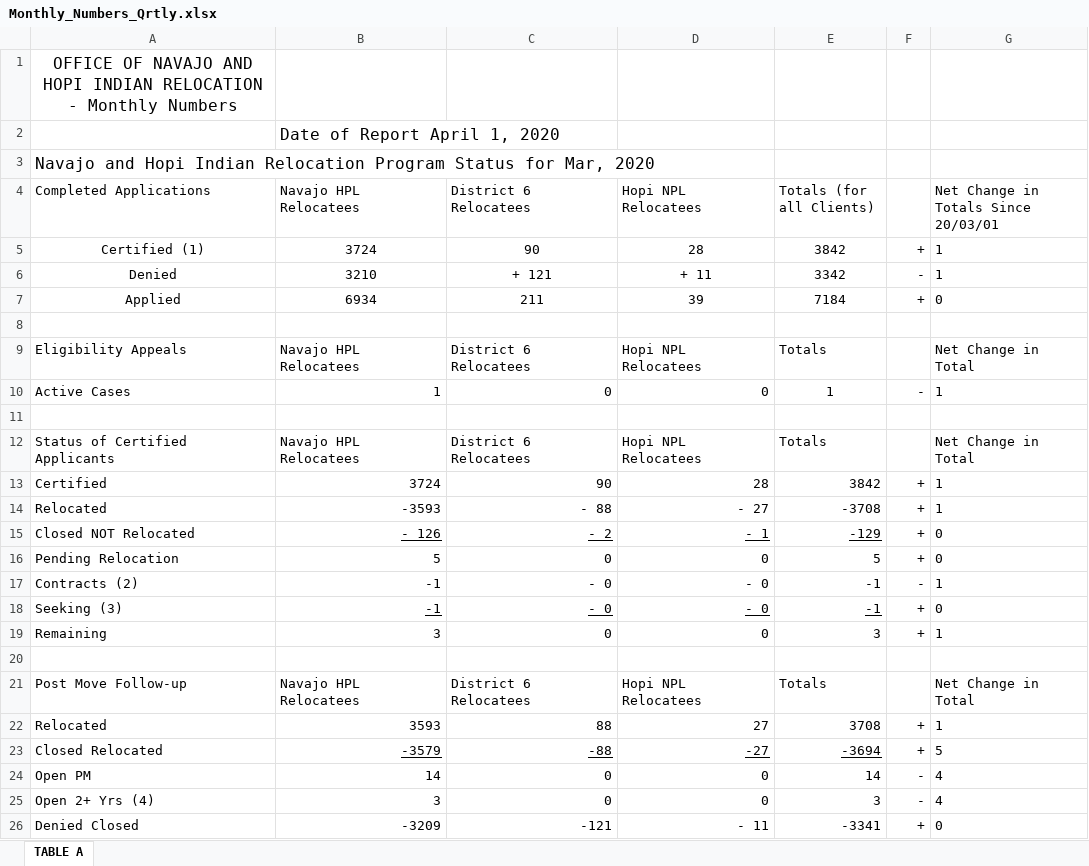
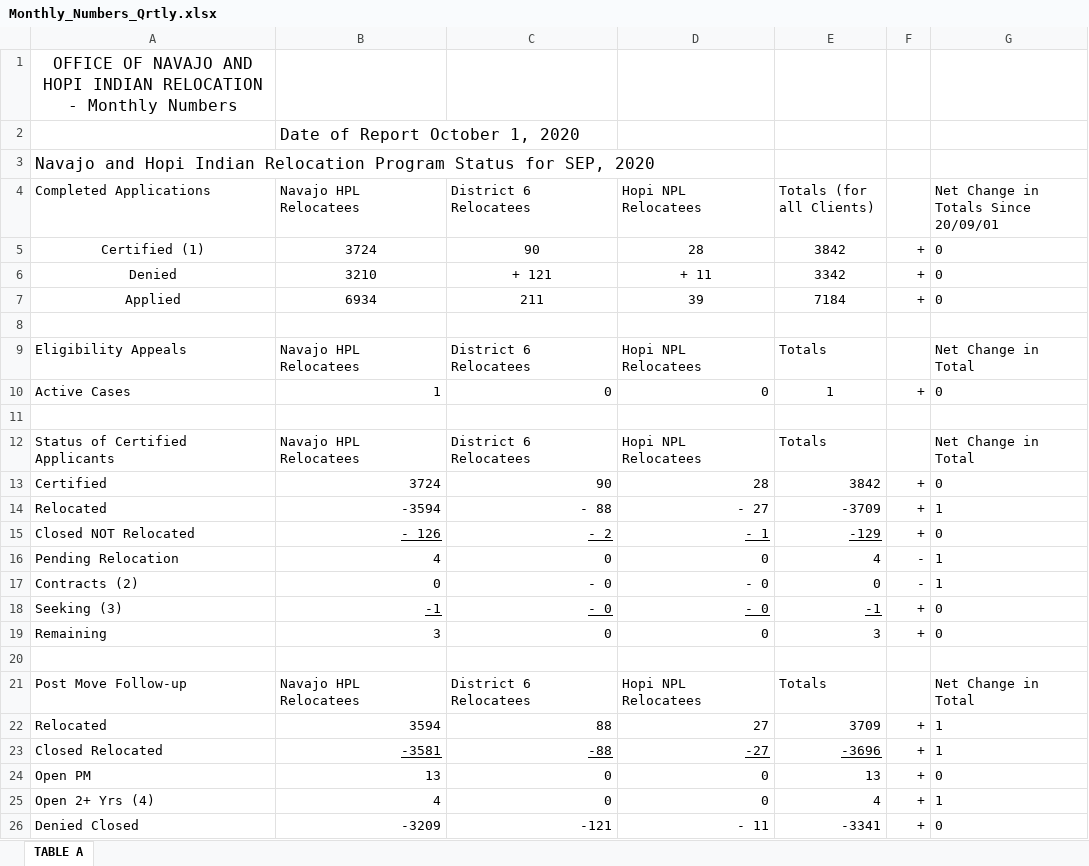
Before and after one commit to onhir/onhir.gov, an Excel workbook: assets/documents/datasets/Monthly_Numbers_Qrtly.xlsx, sheet TABLE A, drawn as a sheet; values as stored, in another font and other column widths than the file's, no borders; the diff names each change by its address in the sheet, - before the commit and + after, or states it on an @@ line.

Commit message:
qrtly updates

```diff
--- a/assets/documents/datasets/Monthly_Numbers_Qrtly.xlsx (sheet TABLE A)
+++ b/assets/documents/datasets/Monthly_Numbers_Qrtly.xlsx (sheet TABLE A)
-B2 (Navajo HPL Relocatees): Date of Report April 1, 2020
+B2 (Navajo HPL Relocatees): Date of Report October 1, 2020
-A3 (Completed Applications): …Status for Mar, 2020
+A3 (Completed Applications): …Status for SEP, 2020
-G4: Net Change in Totals Since 20/03/01
+G4: Net Change in Totals Since 20/09/01
-G5:G6: 1
+G5:G6: 0
-F6: -
+F6: +
-F10: -
+F10: +
-G10: 1
+G10: 0
-G13: 1
+G13: 0
-B14 (Navajo HPL Relocatees): -3593
+B14 (Navajo HPL Relocatees): -3594
-E14 (Totals (for all Clients)): -3708
+E14 (Totals (for all Clients)): -3709
-B16 (Navajo HPL Relocatees): 5
+B16 (Navajo HPL Relocatees): 4
-E16 (Totals (for all Clients)): 5
+E16 (Totals (for all Clients)): 4
-F16: +
+F16: -
-G16: 0
+G16: 1
-B17 (Navajo HPL Relocatees): -1
+B17 (Navajo HPL Relocatees): 0
-E17 (Totals (for all Clients)): -1
+E17 (Totals (for all Clients)): 0
-G19: 1
+G19: 0
-B22 (Navajo HPL Relocatees): 3593
+B22 (Navajo HPL Relocatees): 3594
-E22 (Totals (for all Clients)): 3708
+E22 (Totals (for all Clients)): 3709
-B23 (Navajo HPL Relocatees): -3579
+B23 (Navajo HPL Relocatees): -3581
-E23 (Totals (for all Clients)): -3694
+E23 (Totals (for all Clients)): -3696
-G23: 5
+G23: 1
-B24 (Navajo HPL Relocatees): 14
+B24 (Navajo HPL Relocatees): 13
-E24 (Totals (for all Clients)): 14
+E24 (Totals (for all Clients)): 13
-F24:F25: -
+F24:F25: +
-G24: 4
+G24: 0
-B25 (Navajo HPL Relocatees): 3
+B25 (Navajo HPL Relocatees): 4
-E25 (Totals (for all Clients)): 3
+E25 (Totals (for all Clients)): 4
-G25: 4
+G25: 1
```
Also changed, not shown: 1 other file.
